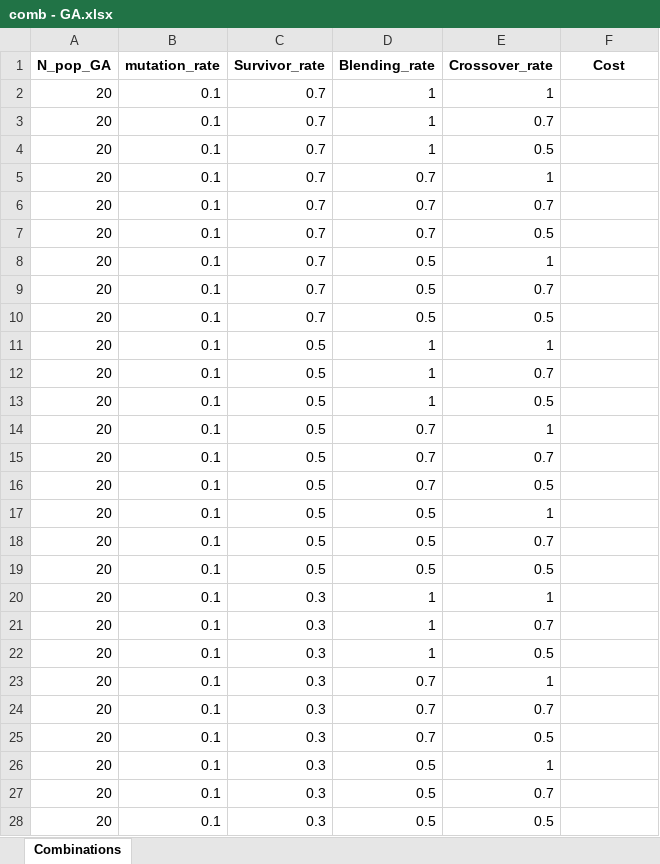
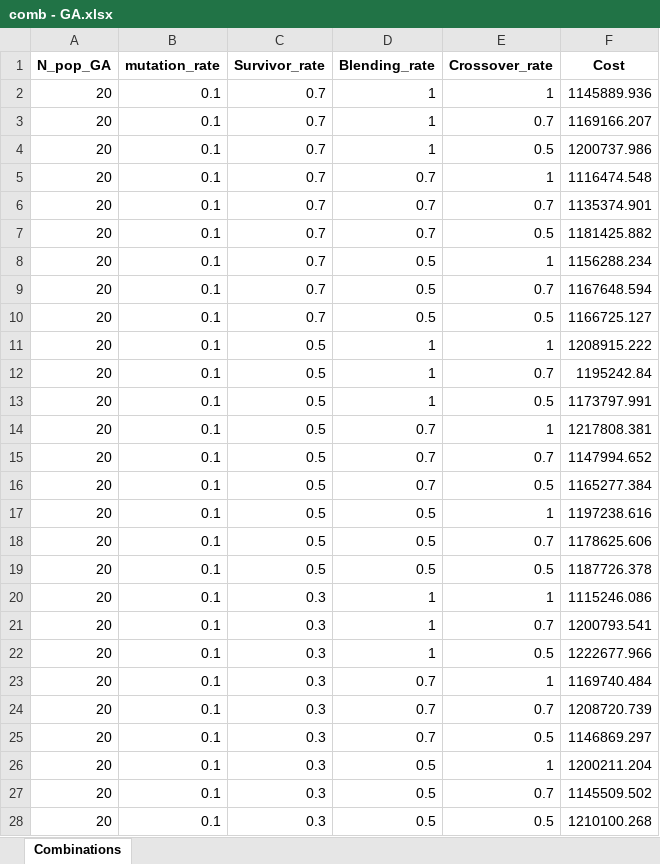
Before and after one commit to yu9800/SELSP_simOpt, an Excel workbook: comb - GA.xlsx, sheet Combinations, drawn as a sheet; only a part is shown; values as stored, in another font and other column widths than the file's, no borders; the diff covers the shown part only; the diff names each change by its address in the sheet, - before the commit and + after, or states it on an @@ line.

```diff
--- a/comb - GA.xlsx (sheet Combinations)
+++ b/comb - GA.xlsx (sheet Combinations)
-F2 (Cost): (empty)
+F2 (Cost): 1145889.936
-F3 (Cost): (empty)
+F3 (Cost): 1169166.207
-F4 (Cost): (empty)
+F4 (Cost): 1200737.986
-F5 (Cost): (empty)
+F5 (Cost): 1116474.548
-F6 (Cost): (empty)
+F6 (Cost): 1135374.901
-F7 (Cost): (empty)
+F7 (Cost): 1181425.882
-F8 (Cost): (empty)
+F8 (Cost): 1156288.234
-F9 (Cost): (empty)
+F9 (Cost): 1167648.594
-F10 (Cost): (empty)
+F10 (Cost): 1166725.127
-F11 (Cost): (empty)
+F11 (Cost): 1208915.222
-F12 (Cost): (empty)
+F12 (Cost): 1195242.84
-F13 (Cost): (empty)
+F13 (Cost): 1173797.991
-F14 (Cost): (empty)
+F14 (Cost): 1217808.381
-F15 (Cost): (empty)
+F15 (Cost): 1147994.652
-F16 (Cost): (empty)
+F16 (Cost): 1165277.384
-F17 (Cost): (empty)
+F17 (Cost): 1197238.616
-F18 (Cost): (empty)
+F18 (Cost): 1178625.606
-F19 (Cost): (empty)
+F19 (Cost): 1187726.378
-F20 (Cost): (empty)
+F20 (Cost): 1115246.086
-F21 (Cost): (empty)
+F21 (Cost): 1200793.541
-F22 (Cost): (empty)
+F22 (Cost): 1222677.966
-F23 (Cost): (empty)
+F23 (Cost): 1169740.484
-F24 (Cost): (empty)
+F24 (Cost): 1208720.739
-F25 (Cost): (empty)
+F25 (Cost): 1146869.297
-F26 (Cost): (empty)
+F26 (Cost): 1200211.204
-F27 (Cost): (empty)
+F27 (Cost): 1145509.502
-F28 (Cost): (empty)
+F28 (Cost): 1210100.268
```
Also changed, not shown: 113 edited cells elsewhere in this sheet, comb - ACO.xlsx, 1 other file.
